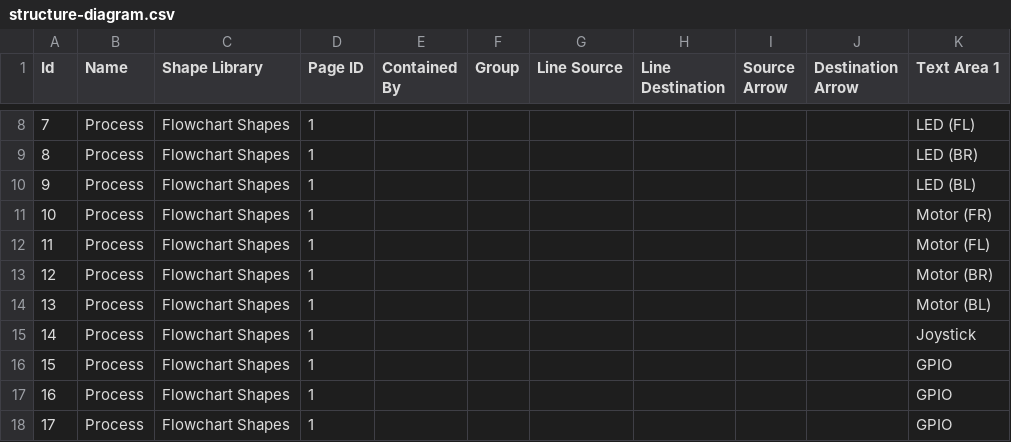
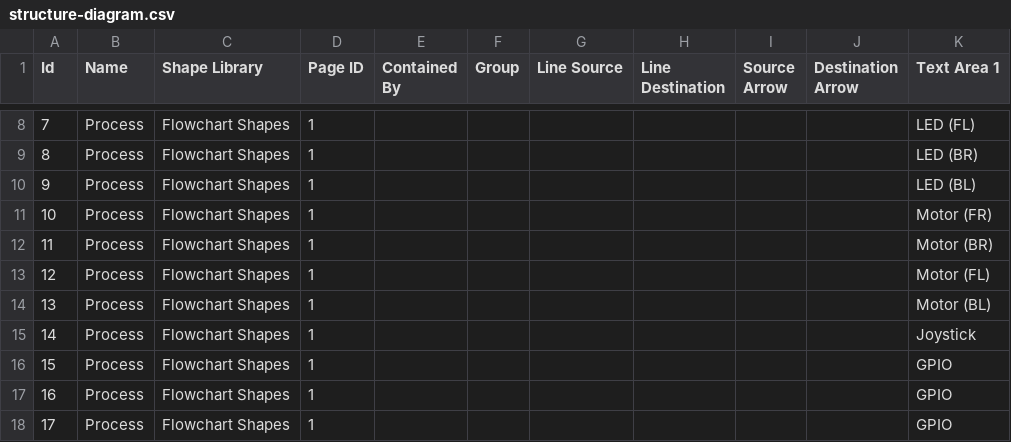
Before and after one commit to cerob/Tezla-car, a CSV file: report/figures/structure-diagram.csv, drawn as a sheet; only a part is shown, gaps mark what is left out.

Commit message:
Fix typo

```diff
--- a/report/figures/structure-diagram.csv
+++ b/report/figures/structure-diagram.csv
@@ -11,4 +11,4 @@ Id,Name,Shape Library,Page ID,Contained By,Group,Line Source,Line Destination,So
 10,Process,Flowchart Shapes,1,,,,,,,Motor (FR)
-11,Process,Flowchart Shapes,1,,,,,,,Motor (FL)
-12,Process,Flowchart Shapes,1,,,,,,,Motor (BR)
+11,Process,Flowchart Shapes,1,,,,,,,Motor (BR)
+12,Process,Flowchart Shapes,1,,,,,,,Motor (FL)
 13,Process,Flowchart Shapes,1,,,,,,,Motor (BL)
```
Also changed, not shown: 4 other files.
